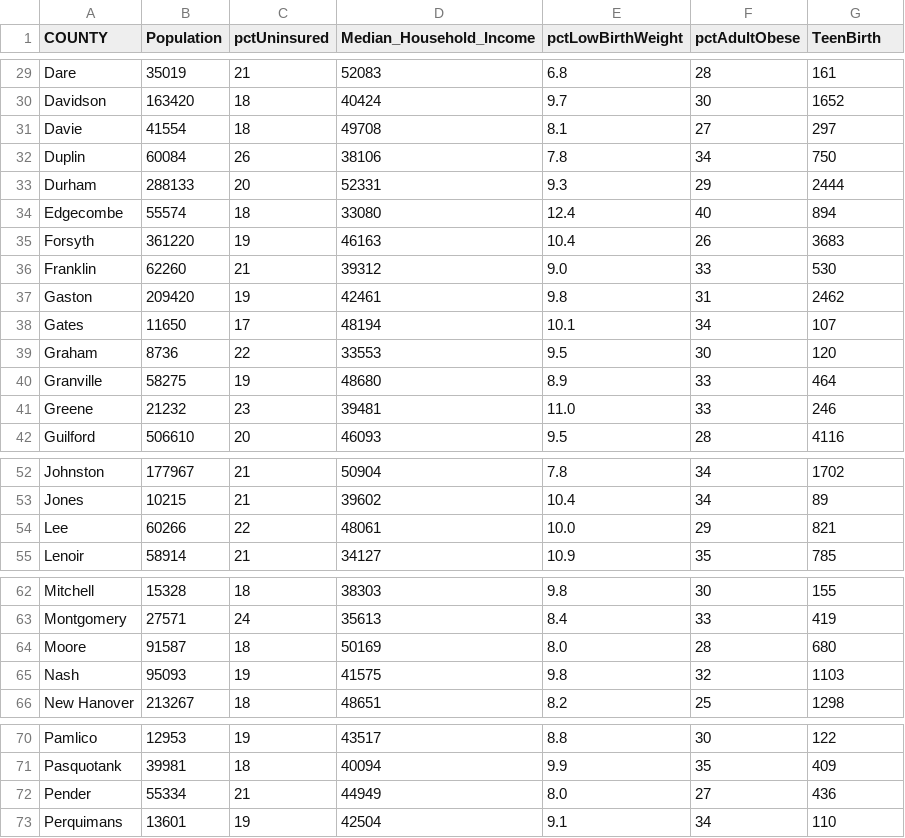
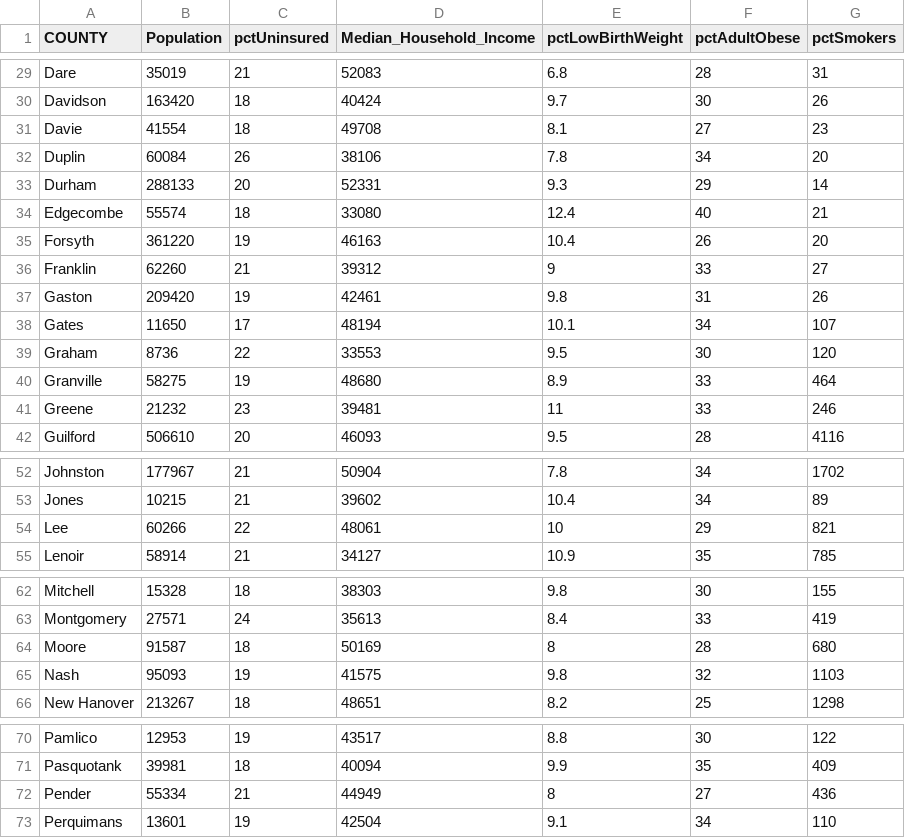
Before and after one commit to michaeltan07/440cs3, a CSV file: Data/County_Demo_Data.csv, drawn as a sheet; only a part is shown, gaps mark what is left out; the diff covers the shown part only; the diff names each change by its address in the sheet, - before the commit and + after, or states it on an @@ line.

```diff
--- a/Data/County_Demo_Data.csv
+++ b/Data/County_Demo_Data.csv
-G1: TeenBirth
+G1: pctSmokers
-G29 (pctSmokers): 161
+G29 (pctSmokers): 31
-G30 (pctSmokers): 1652
+G30 (pctSmokers): 26
-G31 (pctSmokers): 297
+G31 (pctSmokers): 23
-G32 (pctSmokers): 750
+G32 (pctSmokers): 20
-G33 (pctSmokers): 2444
+G33 (pctSmokers): 14
-G34 (pctSmokers): 894
+G34 (pctSmokers): 21
-G35 (pctSmokers): 3683
+G35 (pctSmokers): 20
-E36 (pctLowBirthWeight): 9.0
+E36 (pctLowBirthWeight): 9
-G36 (pctSmokers): 530
+G36 (pctSmokers): 27
-G37 (pctSmokers): 2462
+G37 (pctSmokers): 26
-E41 (pctLowBirthWeight): 11.0
+E41 (pctLowBirthWeight): 11
-E54 (pctLowBirthWeight): 10.0
+E54 (pctLowBirthWeight): 10
-E64 (pctLowBirthWeight): 8.0
+E64 (pctLowBirthWeight): 8
-E72 (pctLowBirthWeight): 8.0
+E72 (pctLowBirthWeight): 8
```
Also changed, not shown: 31 edited cells elsewhere in this file, comparisons.csv, 5 other files.
